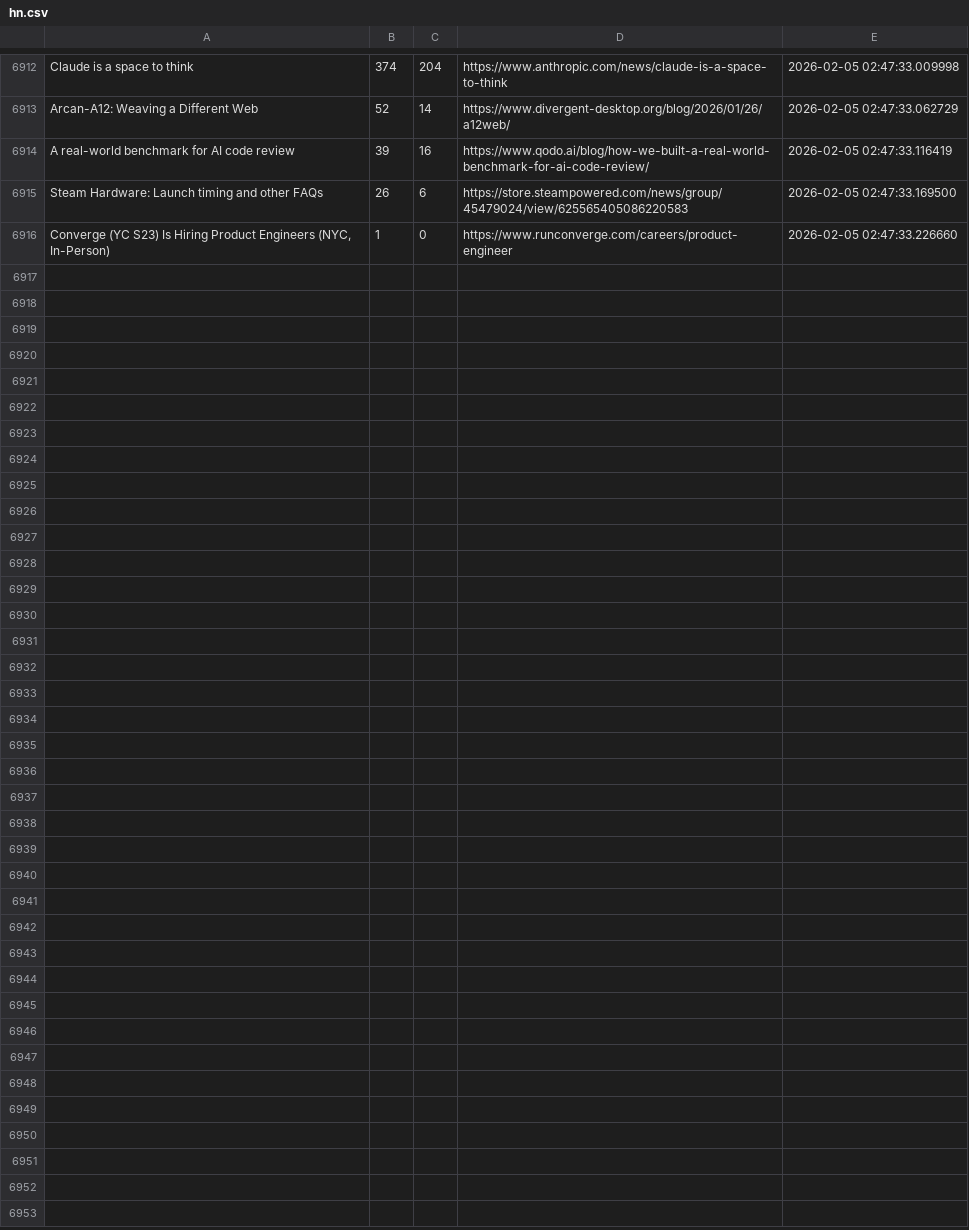
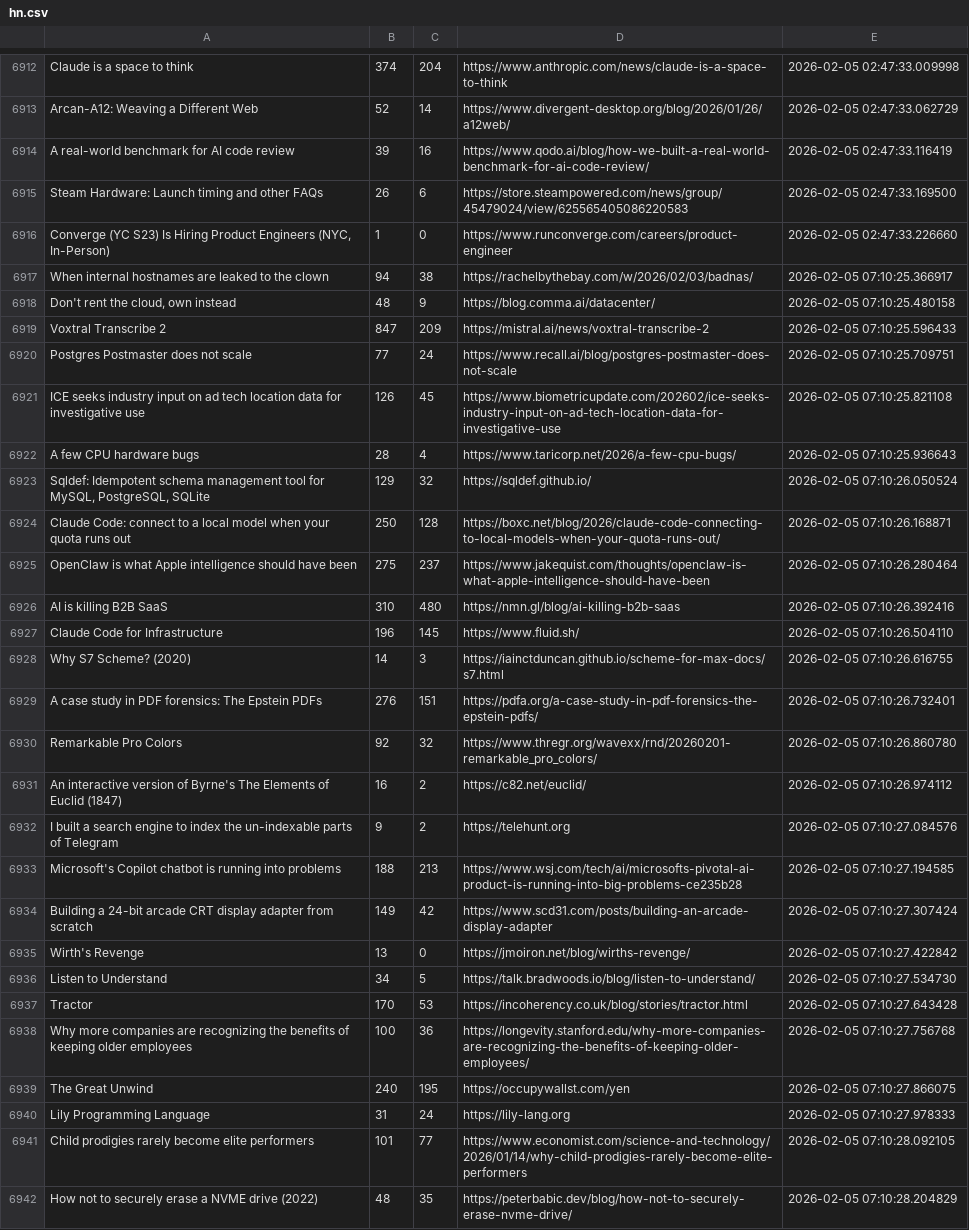
Before and after one commit to codemmaann/web-scrapping-project, a CSV file: raw_data/hn.csv, drawn as a sheet; only a part is shown, gaps mark what is left out; the diff names each change by its address in the sheet, - before the commit and + after, or states it on an @@ line.

```diff
--- a/raw_data/hn.csv
+++ b/raw_data/hn.csv
+row 6917: When internal hostnames are leaked to the clown | 94 | 38 | https://rachelbythebay.com/w/2026/02/03/badnas/ | 2026-02-05 07:10:25.366917
+row 6918: Don't rent the cloud, own instead | 48 | 9 | https://blog.comma.ai/datacenter/ | 2026-02-05 07:10:25.480158
+row 6919: Voxtral Transcribe 2 | 847 | 209 | https://mistral.ai/news/voxtral-transcribe-2 | 2026-02-05 07:10:25.596433
+row 6920: Postgres Postmaster does not scale | 77 | 24 | https://www.recall.ai/blog/postgres-postmaster-does-not-scale | 2026-02-05 07:10:25.709751
+row 6921: ICE seeks industry input on ad tech location data for investigative use | 126 | 45 | https://www.biometricupdate.com/202602/ice-seeks-industry-input-on-ad-tech-location-data-for-investigative-use | 2026-02-05 07:10:25.821108
+row 6922: A few CPU hardware bugs | 28 | 4 | https://www.taricorp.net/2026/a-few-cpu-bugs/ | 2026-02-05 07:10:25.936643
+row 6923: Sqldef: Idempotent schema management tool for MySQL, PostgreSQL, SQLite | 129 | 32 | https://sqldef.github.io/ | 2026-02-05 07:10:26.050524
+row 6924: Claude Code: connect to a local model when your quota runs out | 250 | 128 | https://boxc.net/blog/2026/claude-code-connecting-to-local-models-when-your-quota-runs-out/ | 2026-02-05 07:10:26.168871
+row 6925: OpenClaw is what Apple intelligence should have been | 275 | 237 | https://www.jakequist.com/thoughts/openclaw-is-what-apple-intelligence-should-have-been | 2026-02-05 07:10:26.280464
+row 6926: AI is killing B2B SaaS | 310 | 480 | https://nmn.gl/blog/ai-killing-b2b-saas | 2026-02-05 07:10:26.392416
+row 6927: Claude Code for Infrastructure | 196 | 145 | https://www.fluid.sh/ | 2026-02-05 07:10:26.504110
+row 6928: Why S7 Scheme? (2020) | 14 | 3 | https://iainctduncan.github.io/scheme-for-max-docs/s7.html | 2026-02-05 07:10:26.616755
+row 6929: A case study in PDF forensics: The Epstein PDFs | 276 | 151 | https://pdfa.org/a-case-study-in-pdf-forensics-the-epstein-pdfs/ | 2026-02-05 07:10:26.732401
+row 6930: Remarkable Pro Colors | 92 | 32 | https://www.thregr.org/wavexx/rnd/20260201-remarkable_pro_colors/ | 2026-02-05 07:10:26.860780
+row 6931: An interactive version of Byrne's The Elements of Euclid (1847) | 16 | 2 | https://c82.net/euclid/ | 2026-02-05 07:10:26.974112
+row 6932: I built a search engine to index the un-indexable parts of Telegram | 9 | 2 | https://telehunt.org | 2026-02-05 07:10:27.084576
+row 6933: Microsoft's Copilot chatbot is running into problems | 188 | 213 | https://www.wsj.com/tech/ai/microsofts-pivotal-ai-product-is-running-into-big-problems-ce235b28 | 2026-02-05 07:10:27.194585
+row 6934: Building a 24-bit arcade CRT display adapter from scratch | 149 | 42 | https://www.scd31.com/posts/building-an-arcade-display-adapter | 2026-02-05 07:10:27.307424
+row 6935: Wirth's Revenge | 13 | 0 | https://jmoiron.net/blog/wirths-revenge/ | 2026-02-05 07:10:27.422842
+row 6936: Listen to Understand | 34 | 5 | https://talk.bradwoods.io/blog/listen-to-understand/ | 2026-02-05 07:10:27.534730
+row 6937: Tractor | 170 | 53 | https://incoherency.co.uk/blog/stories/tractor.html | 2026-02-05 07:10:27.643428
+row 6938: Why more companies are recognizing the benefits of keeping older employees | 100 | 36 | https://longevity.stanford.edu/why-more-companies-are-recognizing-the-benefits-of-keeping-older-employees/ | 2026-02-05 07:10:27.756768
+row 6939: The Great Unwind | 240 | 195 | https://occupywallst.com/yen | 2026-02-05 07:10:27.866075
+row 6940: Lily Programming Language | 31 | 24 | https://lily-lang.org | 2026-02-05 07:10:27.978333
+row 6941: Child prodigies rarely become elite performers | 101 | 77 | https://www.economist.com/science-and-technology/2026/01/14/why-child-prodigies-rarely-become-elite-performers | 2026-02-05 07:10:28.092105
+row 6942: How not to securely erase a NVME drive (2022) | 48 | 35 | https://peterbabic.dev/blog/how-not-to-securely-erase-nvme-drive/ | 2026-02-05 07:10:28.204829
```
Also changed, not shown: clean_data/hn_cleaned.csv, clean_data/lobsters_clean.csv, 9 other files.
